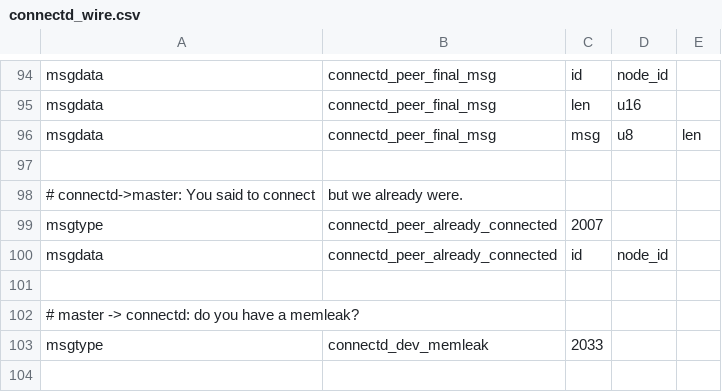
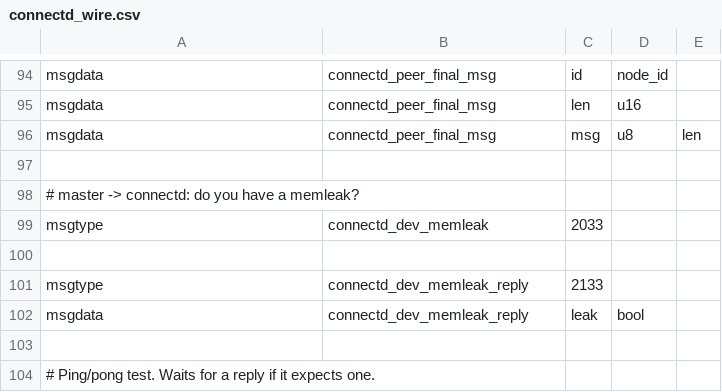
Before and after one commit to whitslack/lightning, a CSV file: connectd/connectd_wire.csv, drawn as a sheet; only a part is shown, gaps mark what is left out; the shorter side is filled out with more unchanged rows; the diff names each change by its address in the sheet, - before the commit and + after, or states it on an @@ line.

Commit message:
connectd: remove the redundant "already connected" logic.
It should now be reliable, so we don't need this.

Signed-off-by: Rusty Russell <rusty@rustcorp.com.au>

```diff
--- a/connectd/connectd_wire.csv
+++ b/connectd/connectd_wire.csv
-row 98: # connectd->master: You said to connect | but we already were.
-row 99: msgtype | connectd_peer_already_connected | 2007
-row 100: msgdata | connectd_peer_already_connected | id | node_id
-row 101: (empty)
```
Also changed, not shown: 2 other files.
